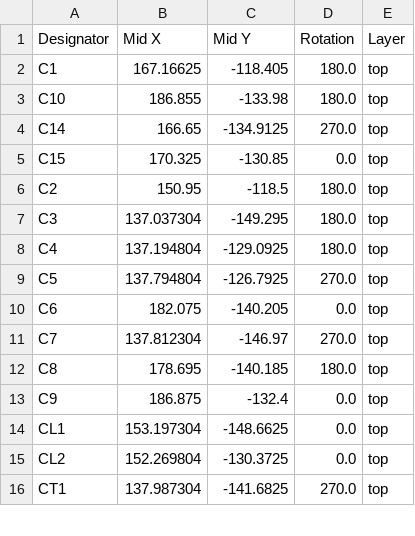
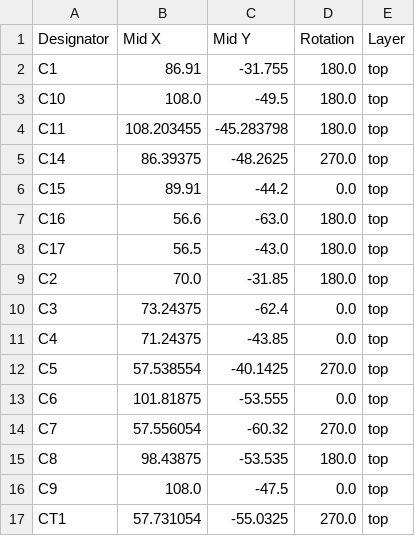
Before and after one commit to SCFormulaElectric/USC-Electrical-Systems, a CSV file: 2025-26/Boards/2026Precharge/production/positions.csv, drawn as a sheet; only a part is shown; the diff covers the shown part only.

Commit message:
Precharge component fixes, routing, grounding planes

```diff
--- a/2025-26/Boards/2026Precharge/production/positions.csv
+++ b/2025-26/Boards/2026Precharge/production/positions.csv
@@ -1,16 +1,17 @@
 Designator,Mid X,Mid Y,Rotation,Layer
-C1,167.16625,-118.405,180.0,top
-C10,186.855,-133.98,180.0,top
-C14,166.65,-134.9125,270.0,top
-C15,170.325,-130.85,0.0,top
-C2,150.95,-118.5,180.0,top
-C3,137.037304,-149.295,180.0,top
-C4,137.194804,-129.0925,180.0,top
-C5,137.794804,-126.7925,270.0,top
-C6,182.075,-140.205,0.0,top
-C7,137.812304,-146.97,270.0,top
-C8,178.695,-140.185,180.0,top
-C9,186.875,-132.4,0.0,top
-CL1,153.197304,-148.6625,0.0,top
-CL2,152.269804,-130.3725,0.0,top
-CT1,137.987304,-141.6825,270.0,top
+C1,86.91,-31.755,180.0,top
+C10,108.0,-49.5,180.0,top
+C11,108.203455,-45.283798,180.0,top
+C14,86.39375,-48.2625,270.0,top
+C15,89.91,-44.2,0.0,top
+C16,56.6,-63.0,180.0,top
+C17,56.5,-43.0,180.0,top
+C2,70.0,-31.85,180.0,top
+C3,73.24375,-62.4,0.0,top
+C4,71.24375,-43.85,0.0,top
+C5,57.538554,-40.1425,270.0,top
+C6,101.81875,-53.555,0.0,top
+C7,57.556054,-60.32,270.0,top
+C8,98.43875,-53.535,180.0,top
+C9,108.0,-47.5,0.0,top
+CT1,57.731054,-55.0325,270.0,top
```
Also changed, not shown: 4 added rows and 106 edited cells elsewhere in this file, 2025-26/Boards/2026Precharge/production/bom.csv, 2025-26/Boards/2026Precharge/production/designators.csv, 15 other files.
